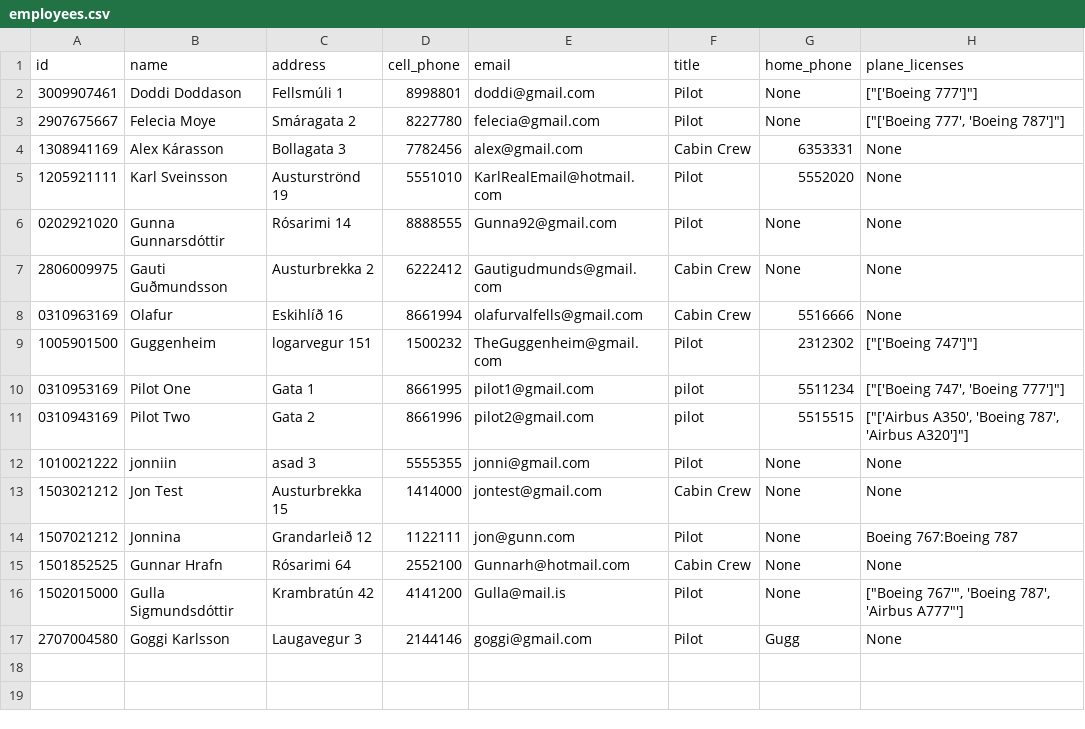
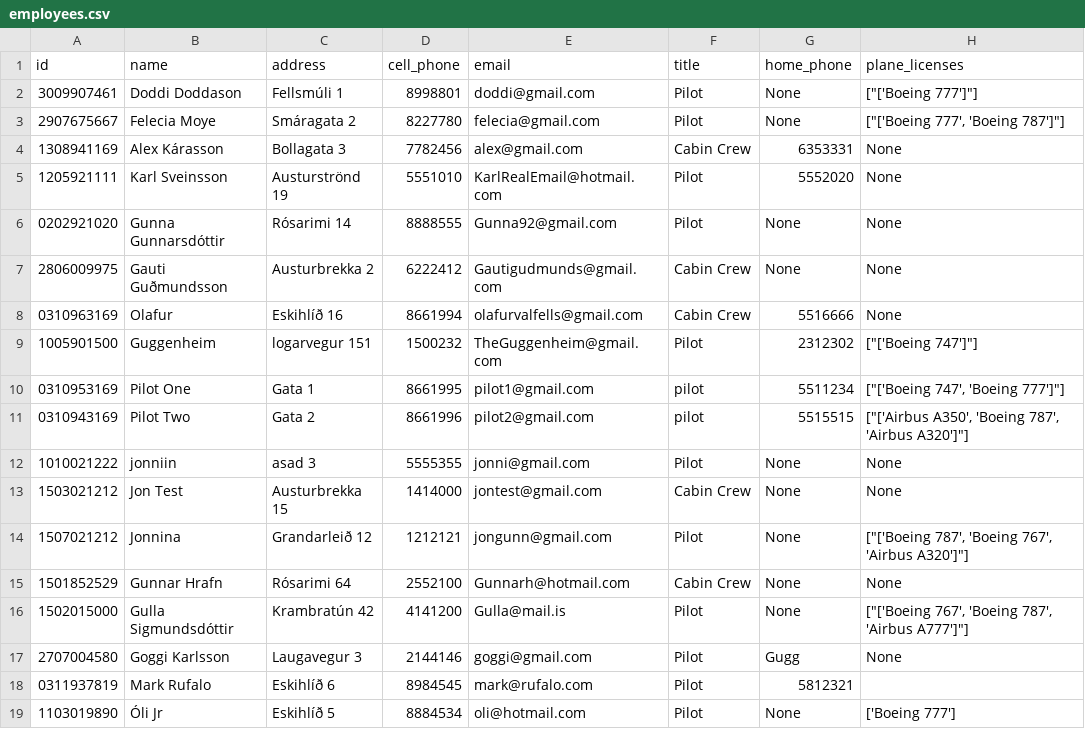
Before and after one commit to FuadPoroshtica/T-113-VLN1-H30, a CSV file: Source/files/employees.csv, drawn as a sheet.

Commit message:
Update employees.csv

```diff
--- a/Source/files/employees.csv
+++ b/Source/files/employees.csv
@@ -13,5 +13,7 @@ id,name,address,cell_phone,email,title,home_phone,plane_licenses
 1503021212,Jon Test,Austurbrekka 15,1414000,jontest@gmail.com,Cabin Crew,None,None
-1507021212,Jonnina,Grandarleið 12,1122111,jon@gunn.com,Pilot,None,Boeing 767:Boeing 787
-1501852525,Gunnar Hrafn,Rósarimi 64,2552100,Gunnarh@hotmail.com,Cabin Crew,None,None
-1502015000,Gulla Sigmundsdóttir,Krambratún 42,4141200,Gulla@mail.is,Pilot,None,"[""Boeing 767'"", 'Boeing 787', 'Airbus A777""']"
+1507021212,Jonnina,Grandarleið 12,1212121,jongunn@gmail.com,Pilot,None,"[""['Boeing 787', 'Boeing 767', 'Airbus A320']""]"
+1501852529,Gunnar Hrafn,Rósarimi 64,2552100,Gunnarh@hotmail.com,Cabin Crew,None,None
+1502015000,Gulla Sigmundsdóttir,Krambratún 42,4141200,Gulla@mail.is,Pilot,None,"[""['Boeing 767', 'Boeing 787', 'Airbus A777']""]"
 2707004580,Goggi Karlsson,Laugavegur 3,2144146,goggi@gmail.com,Pilot,Gugg,None
+0311937819,Mark Rufalo,Eskihlíð 6,8984545,mark@rufalo.com,Pilot,5812321,
+1103019890,Óli Jr,Eskihlíð 5,8884534,oli@hotmail.com,Pilot,None,['Boeing 777']
```
